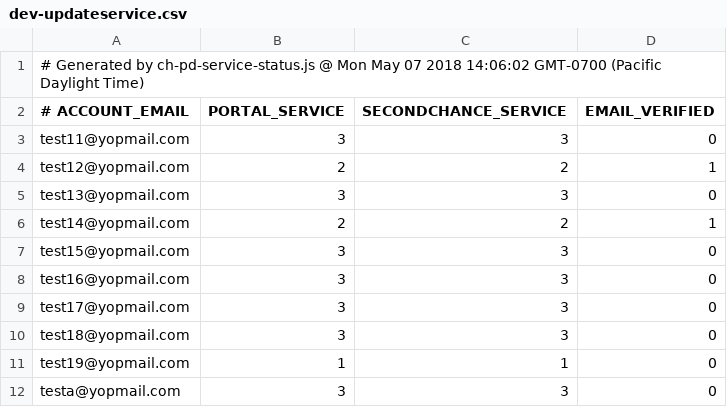
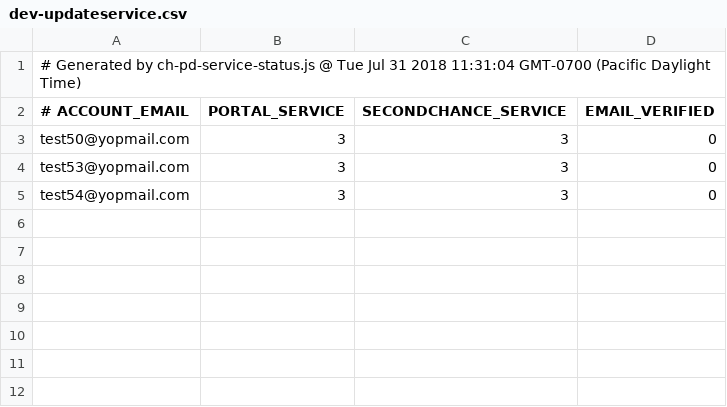
Before and after one commit to petejansz/casa-11034, a CSV file: dev/dev-updateservice.csv, drawn as a sheet.

```diff
--- a/dev/dev-updateservice.csv
+++ b/dev/dev-updateservice.csv
@@ -1,12 +1,5 @@
-# Generated by ch-pd-service-status.js @ Mon May 07 2018 14:06:02 GMT-0700 (Pacific Daylight Time)
+# Generated by ch-pd-service-status.js @ Tue Jul 31 2018 11:31:04 GMT-0700 (Pacific Daylight Time)
 # ACCOUNT_EMAIL,PORTAL_SERVICE,SECONDCHANCE_SERVICE,EMAIL_VERIFIED
-test11@yopmail.com,3,3,0
-test12@yopmail.com,2,2,1
-test13@yopmail.com,3,3,0
-test14@yopmail.com,2,2,1
-test15@yopmail.com,3,3,0
-test16@yopmail.com,3,3,0
-test17@yopmail.com,3,3,0
-test18@yopmail.com,3,3,0
-test19@yopmail.com,1,1,0
-testa@yopmail.com,3,3,0
+test50@yopmail.com,3,3,0
+test53@yopmail.com,3,3,0
+test54@yopmail.com,3,3,0
```
Also changed, not shown: 3 other files.
